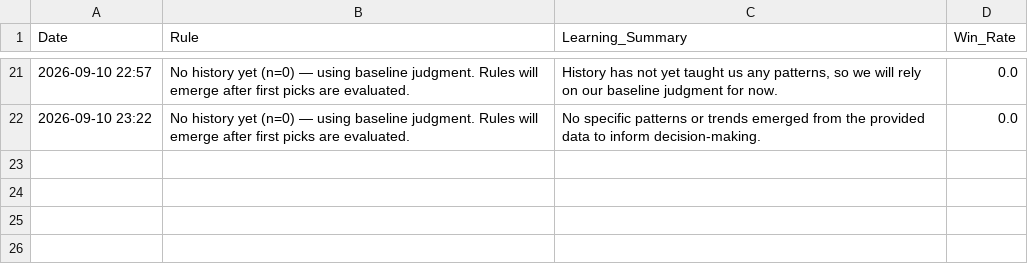
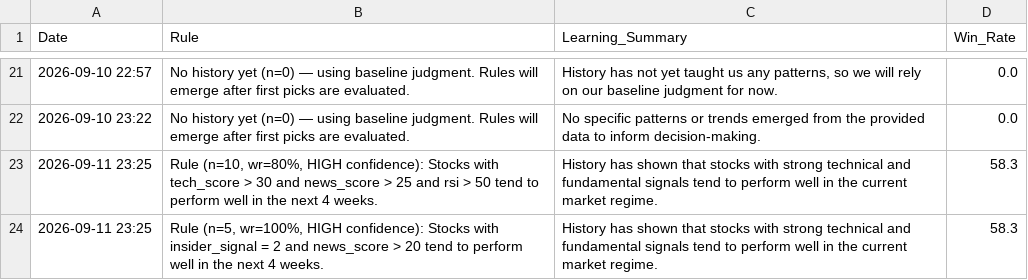
Before and after one commit to Vishvesh-Trivedi/LLM-Portfolio-Manager, a CSV file: StockScreener/rules_log.csv, drawn as a sheet; only a part is shown, gaps mark what is left out; the diff names each change by its address in the sheet, - before the commit and + after, or states it on an @@ line.

```diff
--- a/StockScreener/rules_log.csv
+++ b/StockScreener/rules_log.csv
+row 23: 2026-09-11 23:25 | Rule (n=10, wr=80%, HIGH confidence): Stocks with tech_score > 30 and news_score > 25 and rsi > 50 tend to perform well in the next 4 weeks. | History has shown that stocks with strong technical and fundamental signals tend to perform well in the current market regime. | 58.3
+row 24: 2026-09-11 23:25 | Rule (n=5, wr=100%, HIGH confidence): Stocks with insider_signal = 2 and news_score > 20 tend to perform well in the next 4 weeks. | History has shown that stocks with strong technical and fundamental signals tend to perform well in the current market regime. | 58.3
```
Also changed, not shown: 4 other files.
